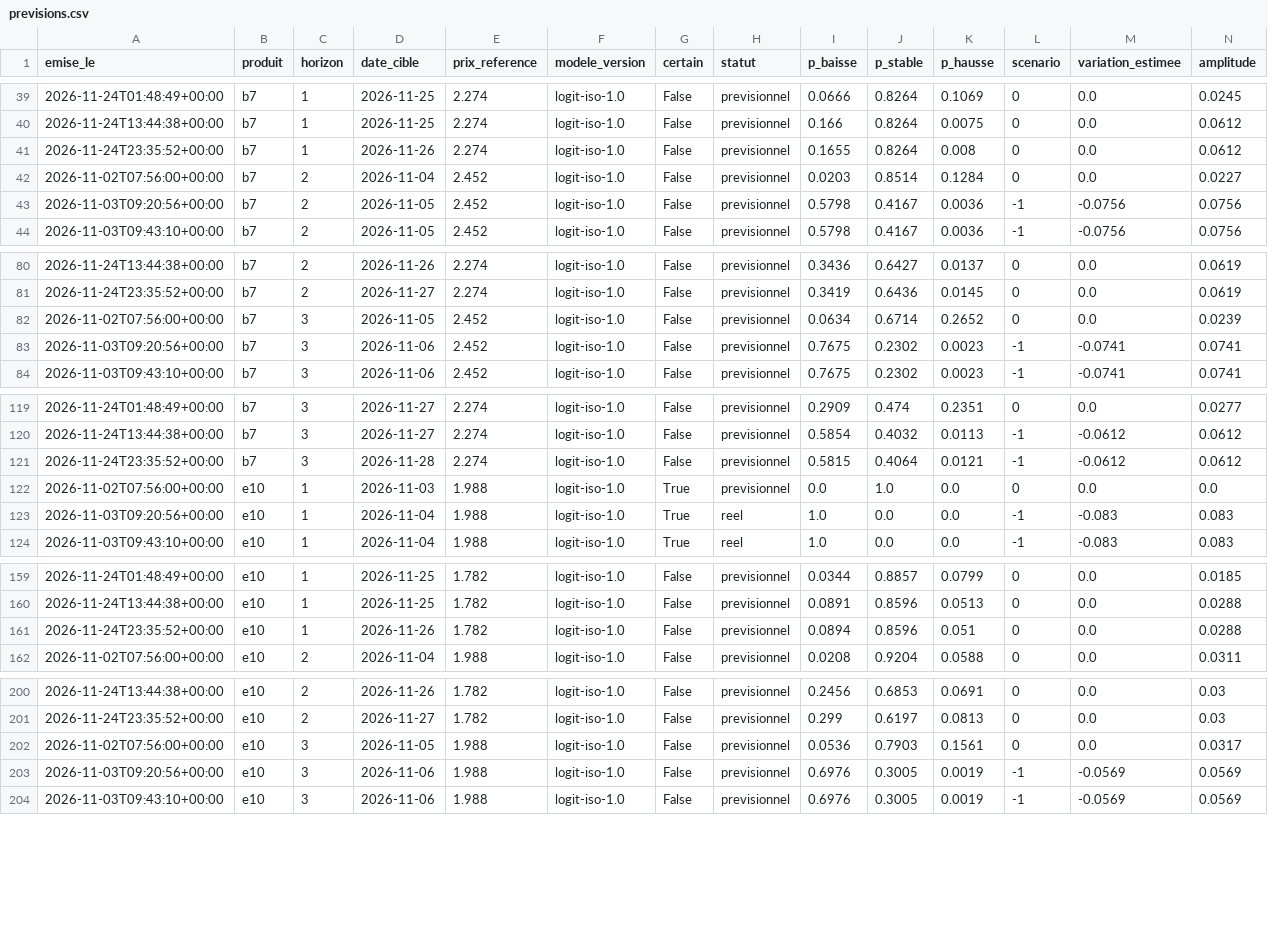
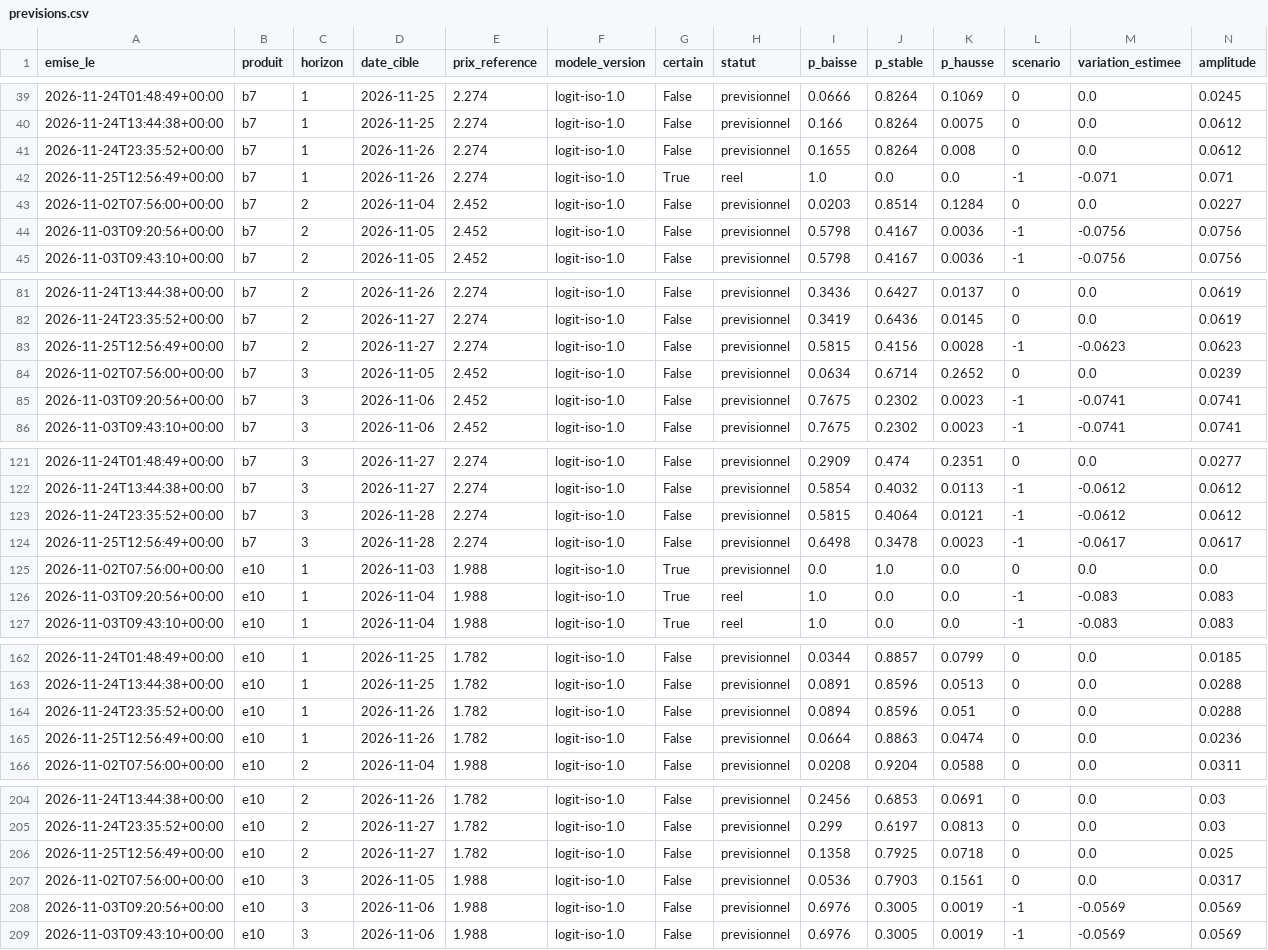
Before and after one commit to rhinoxacademypro-code/fuel-predictor, a CSV file: moteur/depot/previsions.csv, drawn as a sheet; only a part is shown, gaps mark what is left out; rows hold the shown columns only; the diff covers the shown part only; the diff names each change by its address in the sheet, - before the commit and + after, or states it on an @@ line.

```diff
--- a/moteur/depot/previsions.csv
+++ b/moteur/depot/previsions.csv
+row 42: 2026-11-25T12:56:49+00:00 | b7 | 1 | 2026-11-26 | 2.274 | logit-iso-1.0 | True | reel | 1.0 | 0.0 | 0.0 | -1 | -0.071 | 0.071
+row 83: 2026-11-25T12:56:49+00:00 | b7 | 2 | 2026-11-27 | 2.274 | logit-iso-1.0 | False | previsionnel | 0.5815 | 0.4156 | 0.0028 | -1 | -0.0623 | 0.0623
+row 124: 2026-11-25T12:56:49+00:00 | b7 | 3 | 2026-11-28 | 2.274 | logit-iso-1.0 | False | previsionnel | 0.6498 | 0.3478 | 0.0023 | -1 | -0.0617 | 0.0617
+row 165: 2026-11-25T12:56:49+00:00 | e10 | 1 | 2026-11-26 | 1.782 | logit-iso-1.0 | False | previsionnel | 0.0664 | 0.8863 | 0.0474 | 0 | 0.0 | 0.0236
+row 206: 2026-11-25T12:56:49+00:00 | e10 | 2 | 2026-11-27 | 1.782 | logit-iso-1.0 | False | previsionnel | 0.1358 | 0.7925 | 0.0718 | 0 | 0.0 | 0.025
```
Also changed, not shown: 4 added rows elsewhere in this file, moteur/depot/cotations.csv, moteur/depot/journal_collectes.csv, 5 other files.
